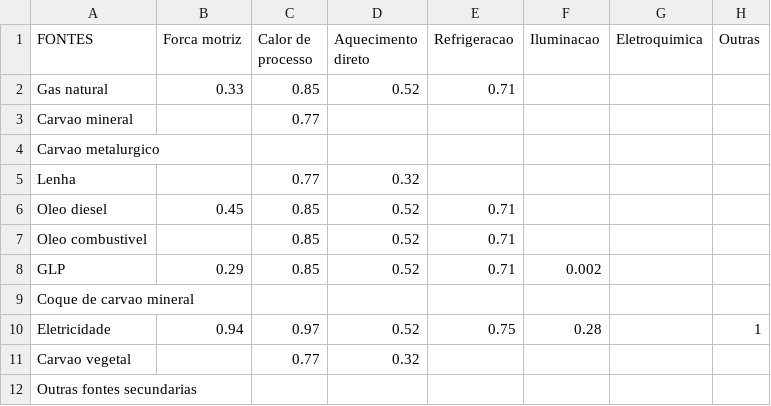
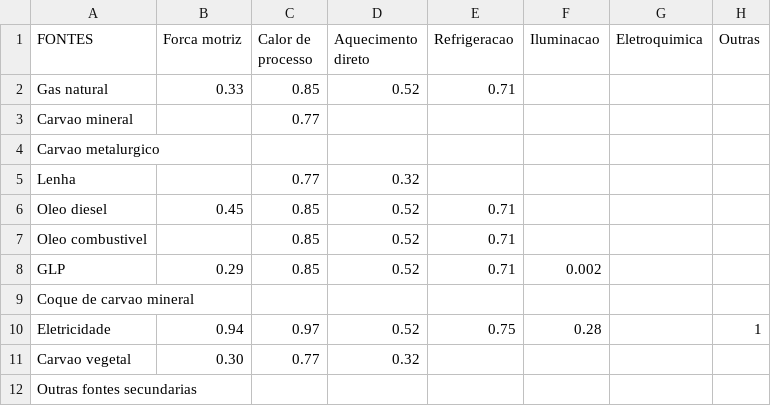
Before and after one commit to ottohebeda/Industry_Energy_Emissions_simulator, a CSV file: Textil/Efficiency_textil.csv, drawn as a sheet.

Commit message:
Update Efficiency_textil.csv

```diff
--- a/Textil/Efficiency_textil.csv
+++ b/Textil/Efficiency_textil.csv
@@ -10,3 +10,3 @@ Coque de carvao mineral,,,,,,,
 Eletricidade,0.94,0.97,0.52,0.75,0.28,,1
-Carvao vegetal,,0.77,0.32,,,,
+Carvao vegetal,0.30,0.77,0.32,,,,
 Outras fontes secundarias,,,,,,,
```
